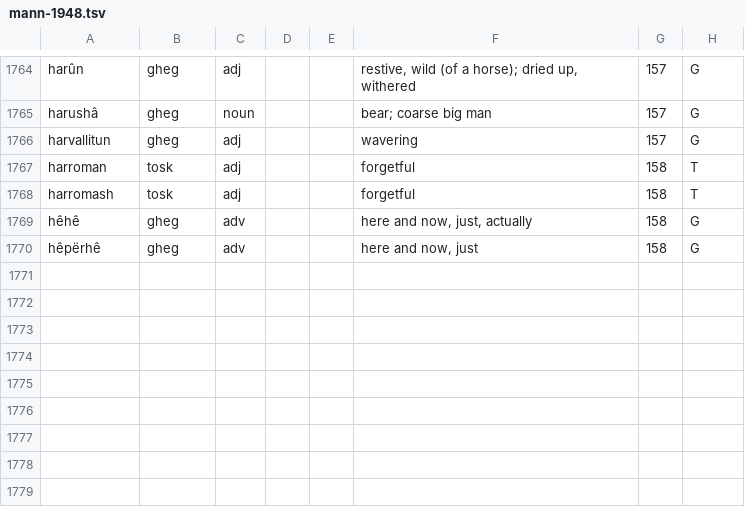
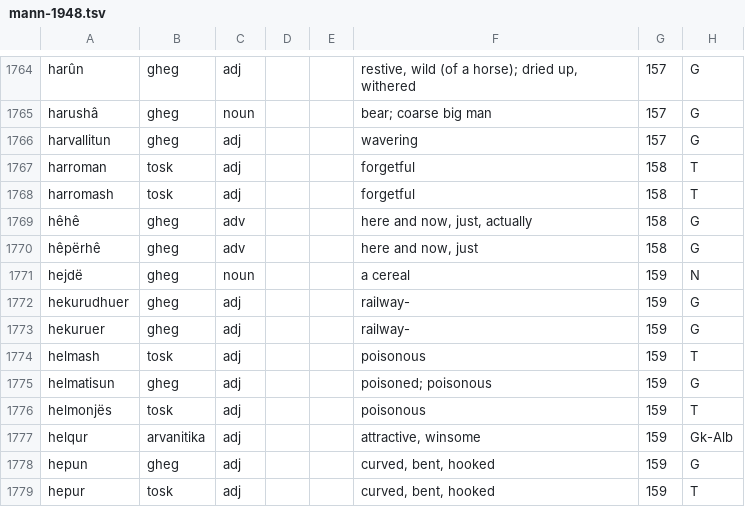
Before and after one commit to EndritRushiti/FjaloriShqip, a TSV file: dialekte/mann-1948.tsv, drawn as a sheet; only a part is shown, gaps mark what is left out; the diff names each change by its address in the sheet, - before the commit and + after, or states it on an @@ line.

```diff
--- a/dialekte/mann-1948.tsv
+++ b/dialekte/mann-1948.tsv
+row 1771: hejdë | gheg | noun |  |  | a cereal | 159 | N
+row 1772: hekurudhuer | gheg | adj |  |  | railway- | 159 | G
+row 1773: hekuruer | gheg | adj |  |  | railway- | 159 | G
+row 1774: helmash | tosk | adj |  |  | poisonous | 159 | T
+row 1775: helmatisun | gheg | adj |  |  | poisoned; poisonous | 159 | G
+row 1776: helmonjës | tosk | adj |  |  | poisonous | 159 | T
+row 1777: helqur | arvanitika | adj |  |  | attractive, winsome | 159 | Gk-Alb
+row 1778: hepun | gheg | adj |  |  | curved, bent, hooked | 159 | G
+row 1779: hepur | tosk | adj |  |  | curved, bent, hooked | 159 | T
```
Also changed, not shown: 2 other files.
